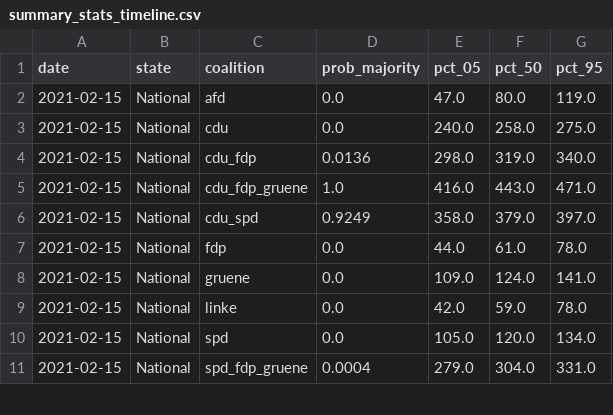
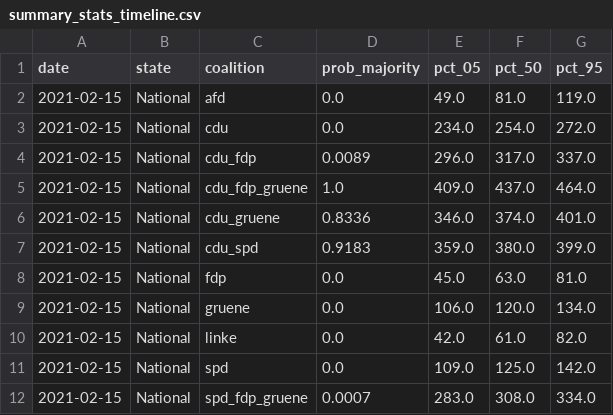
Before and after one commit to thisismactan/Germany-2021, a CSV file: output/summary_stats_timeline.csv, drawn as a sheet; only a part is shown; the diff covers the shown part only.

```diff
--- a/output/summary_stats_timeline.csv
+++ b/output/summary_stats_timeline.csv
@@ -1,11 +1,12 @@
 date,state,coalition,prob_majority,pct_05,pct_50,pct_95
-2021-02-15,National,afd,0.0,47.0,80.0,119.0
-2021-02-15,National,cdu,0.0,240.0,258.0,275.0
-2021-02-15,National,cdu_fdp,0.0136,298.0,319.0,340.0
-2021-02-15,National,cdu_fdp_gruene,1.0,416.0,443.0,471.0
-2021-02-15,National,cdu_spd,0.9249,358.0,379.0,397.0
-2021-02-15,National,fdp,0.0,44.0,61.0,78.0
-2021-02-15,National,gruene,0.0,109.0,124.0,141.0
-2021-02-15,National,linke,0.0,42.0,59.0,78.0
-2021-02-15,National,spd,0.0,105.0,120.0,134.0
-2021-02-15,National,spd_fdp_gruene,0.0004,279.0,304.0,331.0
+2021-02-15,National,afd,0.0,49.0,81.0,119.0
+2021-02-15,National,cdu,0.0,234.0,254.0,272.0
+2021-02-15,National,cdu_fdp,0.0089,296.0,317.0,337.0
+2021-02-15,National,cdu_fdp_gruene,1.0,409.0,437.0,464.0
+2021-02-15,National,cdu_gruene,0.8336,346.0,374.0,401.0
+2021-02-15,National,cdu_spd,0.9183,359.0,380.0,399.0
+2021-02-15,National,fdp,0.0,45.0,63.0,81.0
+2021-02-15,National,gruene,0.0,106.0,120.0,134.0
+2021-02-15,National,linke,0.0,42.0,61.0,82.0
+2021-02-15,National,spd,0.0,109.0,125.0,142.0
+2021-02-15,National,spd_fdp_gruene,0.0007,283.0,308.0,334.0
```
Also changed, not shown: 56 edited cells elsewhere in this file, output/natl_sims.csv, 6 other files.
